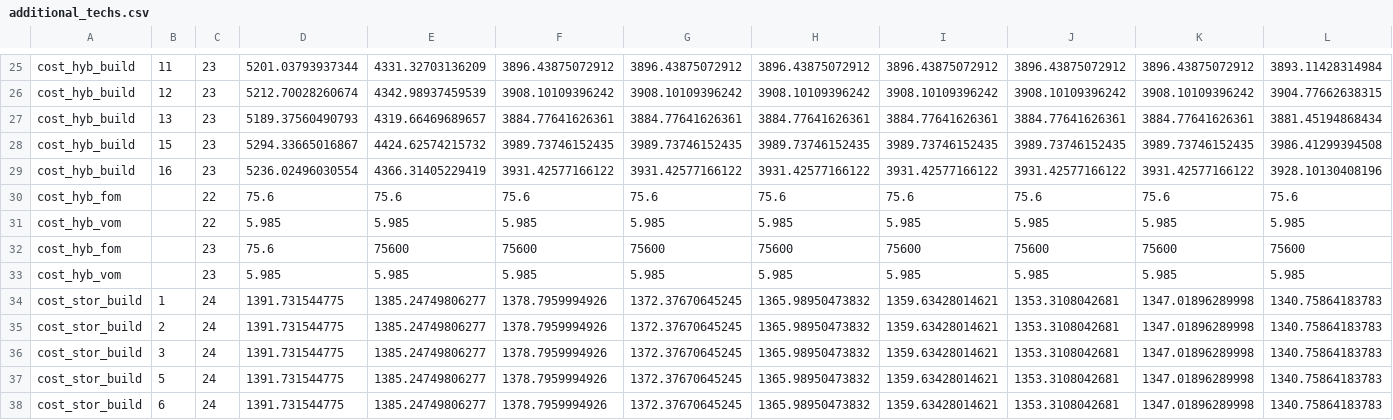
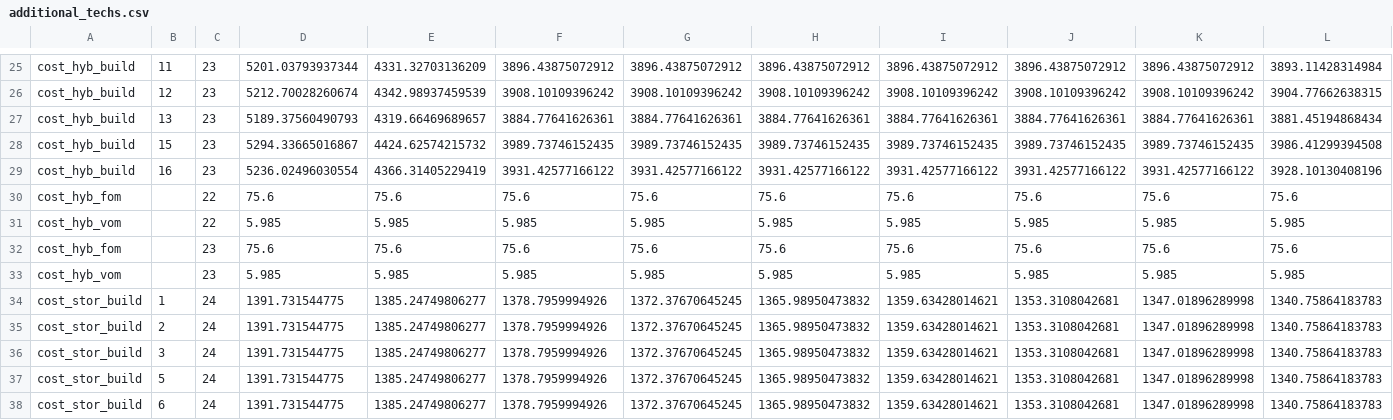
Before and after one commit to openCEMorg/openCEM_examples, a CSV file: scenario01/additional_techs.csv, drawn as a sheet; only a part is shown, gaps mark what is left out; removed rows and columns are numbered as before the commit, all else as after; rows hold the shown columns only; the diff names each change by its address in the sheet, - before the commit and + after, or states it on an @@ line.

Commit message:
Amend FOM for tech 23 to $/kW/yr

```diff
--- a/scenario01/additional_techs.csv
+++ b/scenario01/additional_techs.csv
-row 32: cost_hyb_fom |  | 23 | 75.6 | 75600 | 75600 | 75600 | 75600 | 75600 | 75600 | 75600 | 75600
+row 32: cost_hyb_fom |  | 23 | 75.6 | 75.6 | 75.6 | 75.6 | 75.6 | 75.6 | 75.6 | 75.6 | 75.6
```
Also changed, not shown: scenario02/additional_techs.csv, scenario03/additional_techs.csv, 5 other files.
